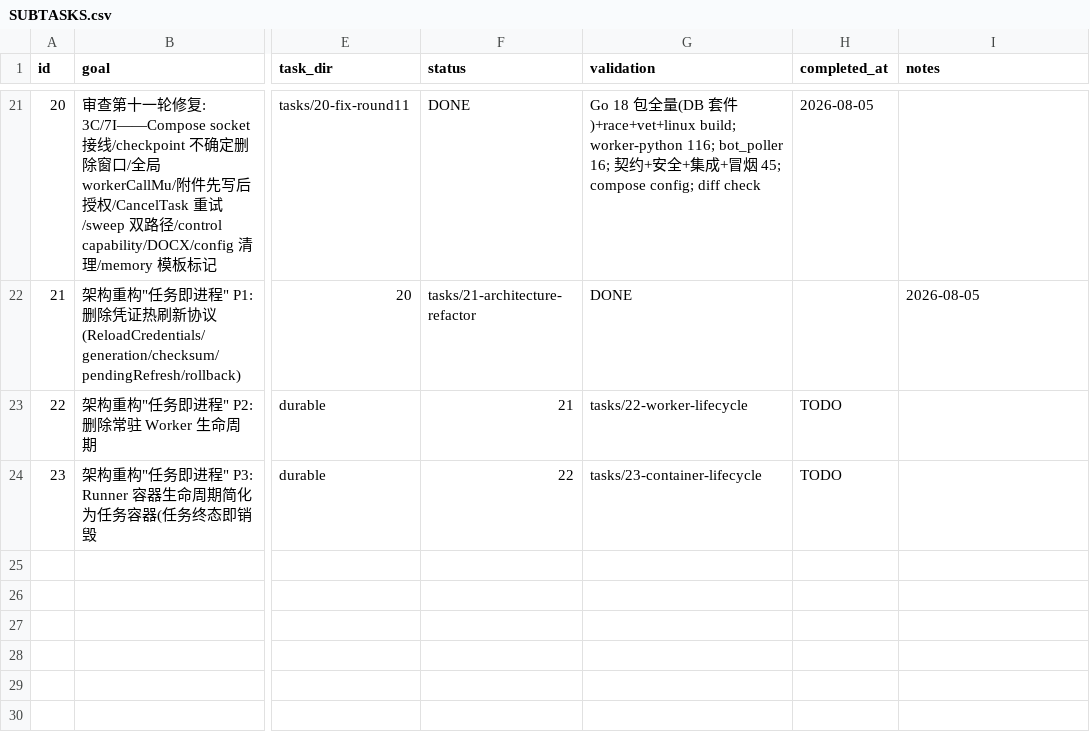
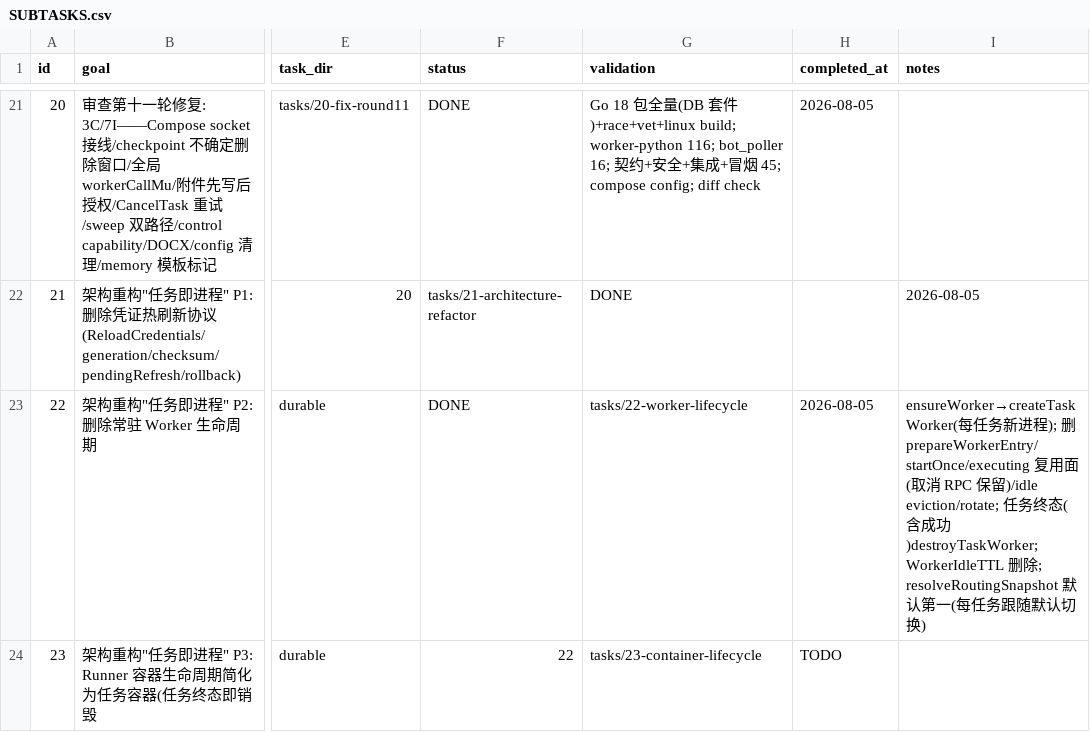
Before and after one commit to Imzl-zl/GenericAgent, a CSV file: .tasks/sandbox-runner-refactor/SUBTASKS.csv, drawn as a sheet; only a part is shown, gaps mark what is left out; the diff names each change by its address in the sheet, - before the commit and + after, or states it on an @@ line.

Commit message:
refactor: 删除常驻 Worker 生命周期(P2/任务即进程)——每任务全新 Worker+终态销毁, 删复用/轮换/idle eviction, 默认切换立即生效

```diff
--- a/.tasks/sandbox-runner-refactor/SUBTASKS.csv
+++ b/.tasks/sandbox-runner-refactor/SUBTASKS.csv
-F23 (status): 21
+F23 (status): DONE
-H23 (completed_at): TODO
+H23 (completed_at): 2026-08-05
-I23 (notes): (empty)
+I23 (notes): ensureWorker→createTaskWorker(每任务新进程); 删 prepareWorkerEntry/startOnce/executing 复用面(取消 RPC 保留)/idle eviction/rotate; 任务终态(含成功)destroyTaskWorker; WorkerIdleTTL 删除; resolveRoutingSnapshot 默认第一(每任务跟随默认切换)
```
Also changed, not shown: 24 other files.
